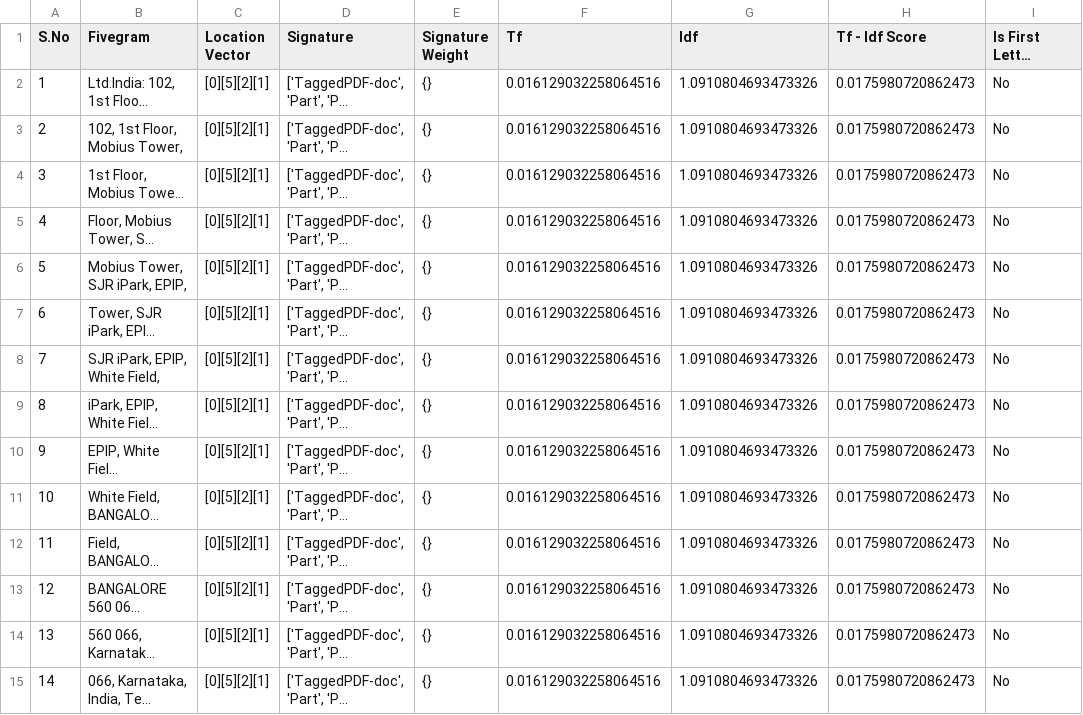
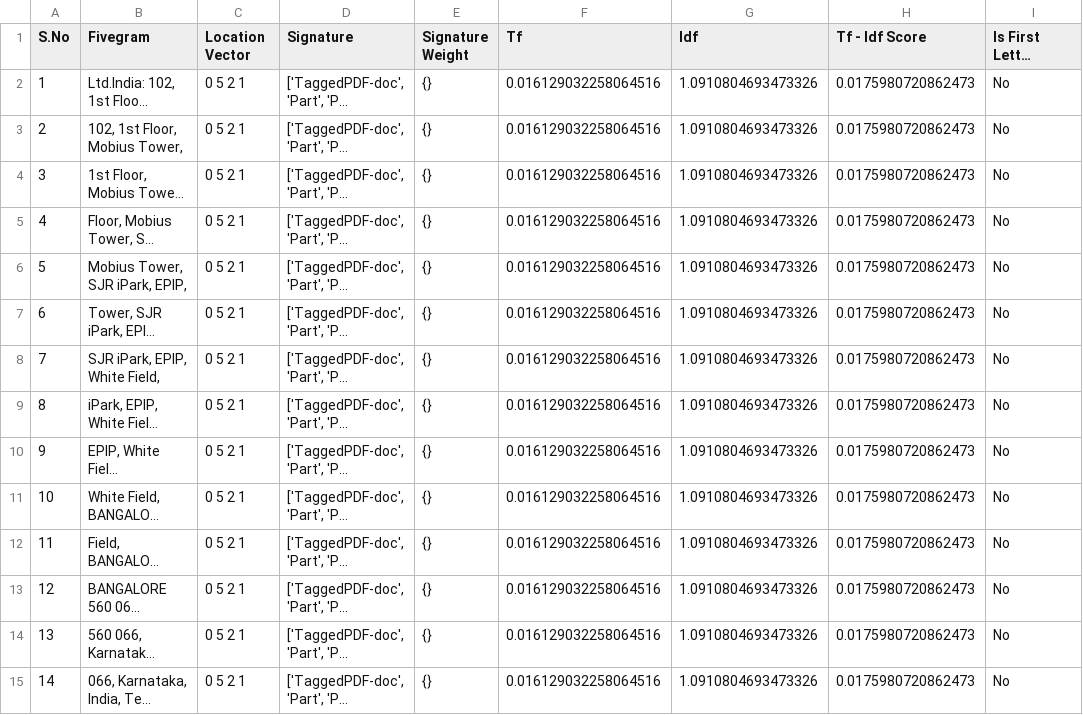
Before and after one commit to arunenigma/Thesis, a CSV file: output_table_fivegrams.csv, drawn as a sheet; only a part is shown; long unchanged cells end in …; the diff covers the shown part only; the diff names each change by its address in the sheet, - before the commit and + after, or states it on an @@ line.

```diff
--- a/output_table_fivegrams.csv
+++ b/output_table_fivegrams.csv
-C2:C15 (Location Vector): [0][5][2][1]
+C2:C15 (Location Vector): 0 5 2 1
```
Also changed, not shown: 172 edited cells elsewhere in this file, output_table_bigrams.csv, output_table_fourgrams.csv, 14 other files.
